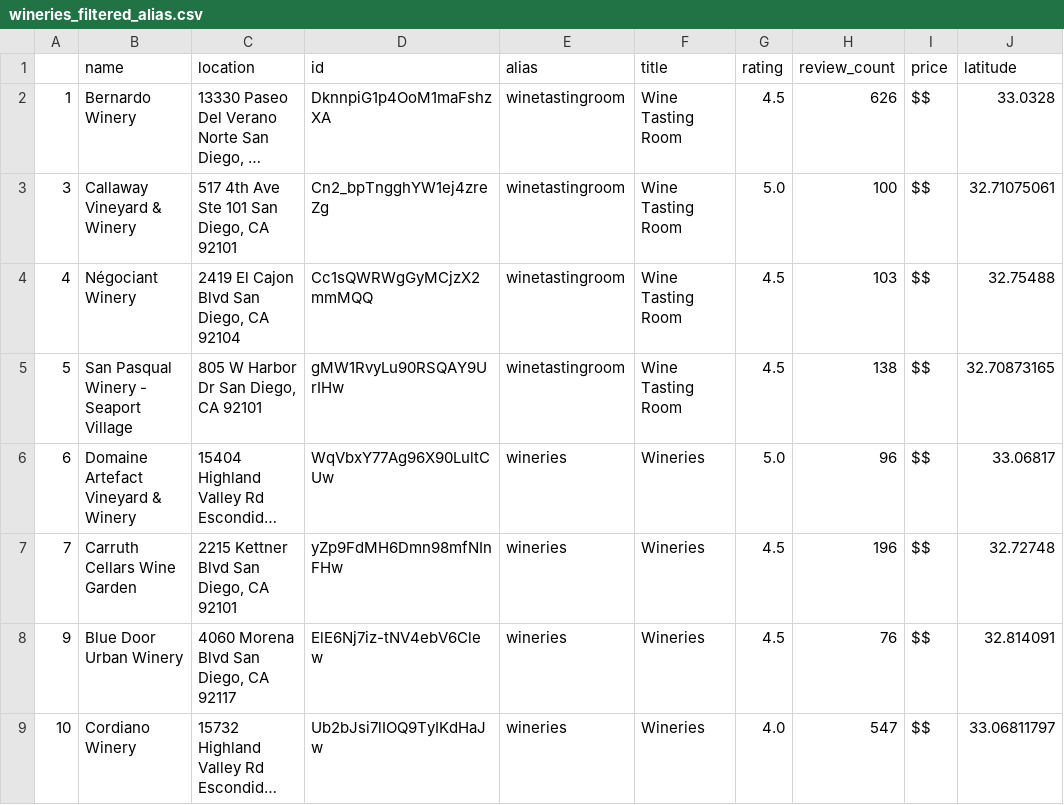
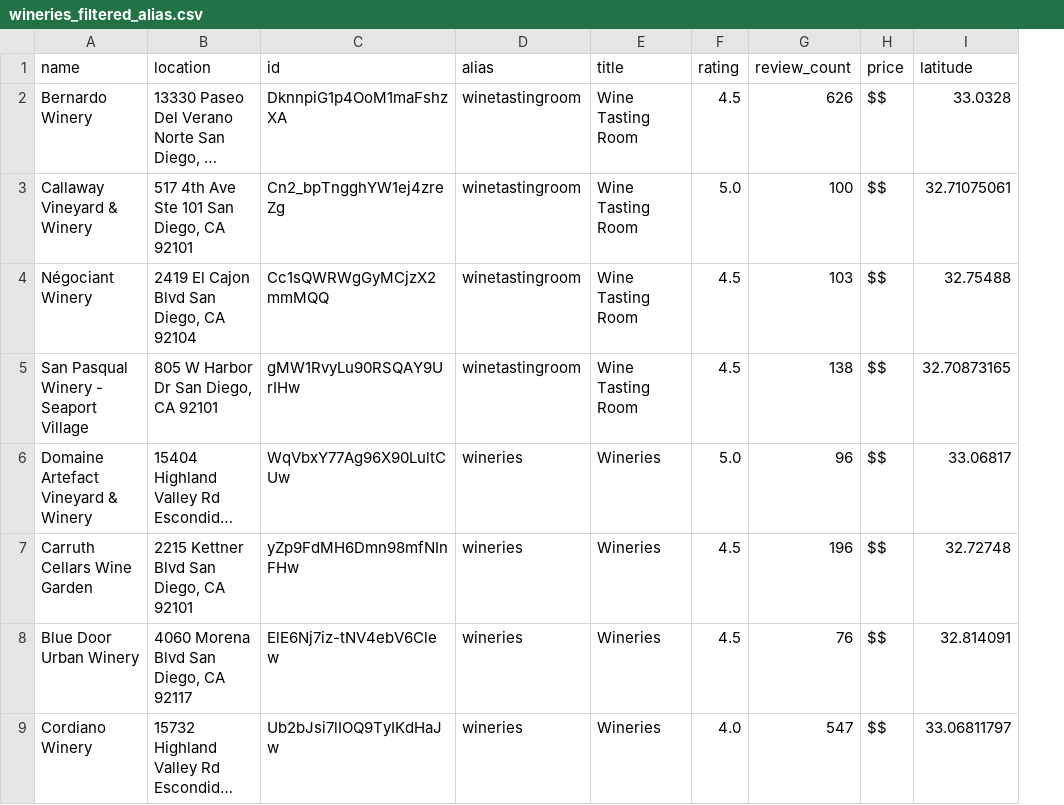
Before and after one commit to pleasecallmejax/Phase-1-Project, a CSV file: data/wineries_filtered_alias.csv, drawn as a sheet; only a part is shown; long unchanged cells end in …; the diff names each change by its address in the sheet, - before the commit and + after, or states it on an @@ line.

Commit message:
Working on updating reviews

```diff
--- a/data/wineries_filtered_alias.csv
+++ b/data/wineries_filtered_alias.csv
-column A, rows 2-9: 1 | 3 | 4 | 5 | 6 | 7 | 9 | 10
```
Also changed, not shown: 3 other files.
